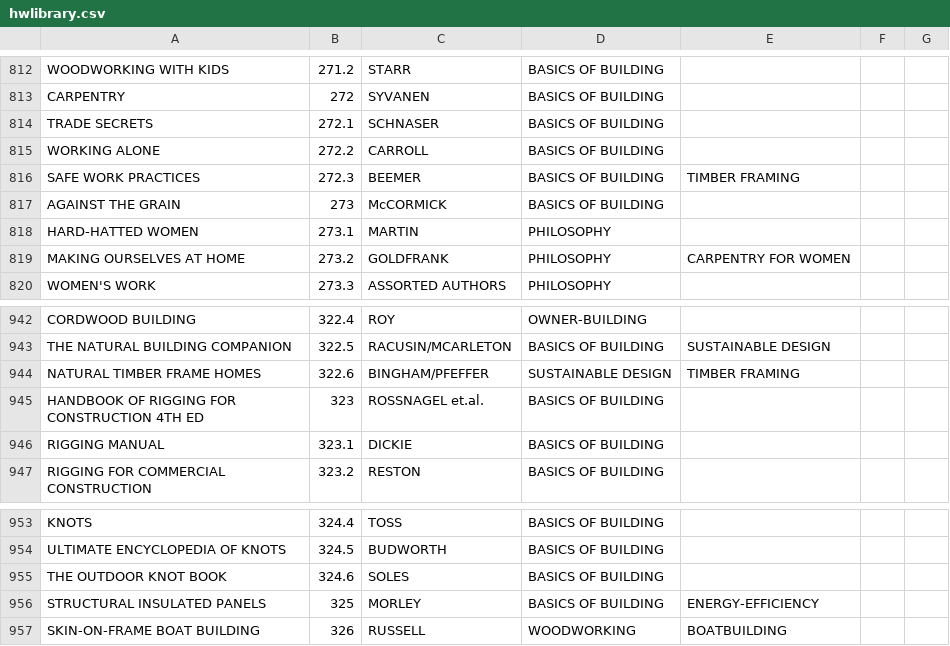
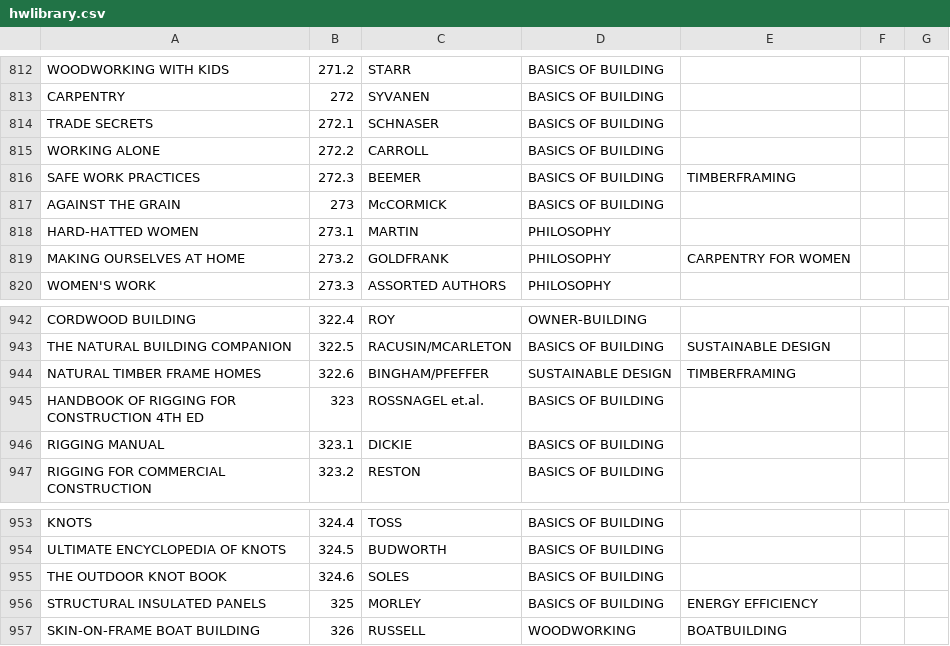
Before and after one commit to adamwatters/tiny_library, a CSV file: db/hwlibrary.csv, drawn as a sheet; only a part is shown, gaps mark what is left out; the diff covers the shown part only; the diff names each change by its address in the sheet, - before the commit and + after, or states it on an @@ line.

```diff
--- a/db/hwlibrary.csv
+++ b/db/hwlibrary.csv
-E816: TIMBER FRAMING
+E816: TIMBERFRAMING
-E944: TIMBER FRAMING
+E944: TIMBERFRAMING
-E956: ENERGY-EFFICIENCY
+E956: ENERGY EFFICIENCY
```
Also changed, not shown: 29 edited cells elsewhere in this file, 1 other file.
